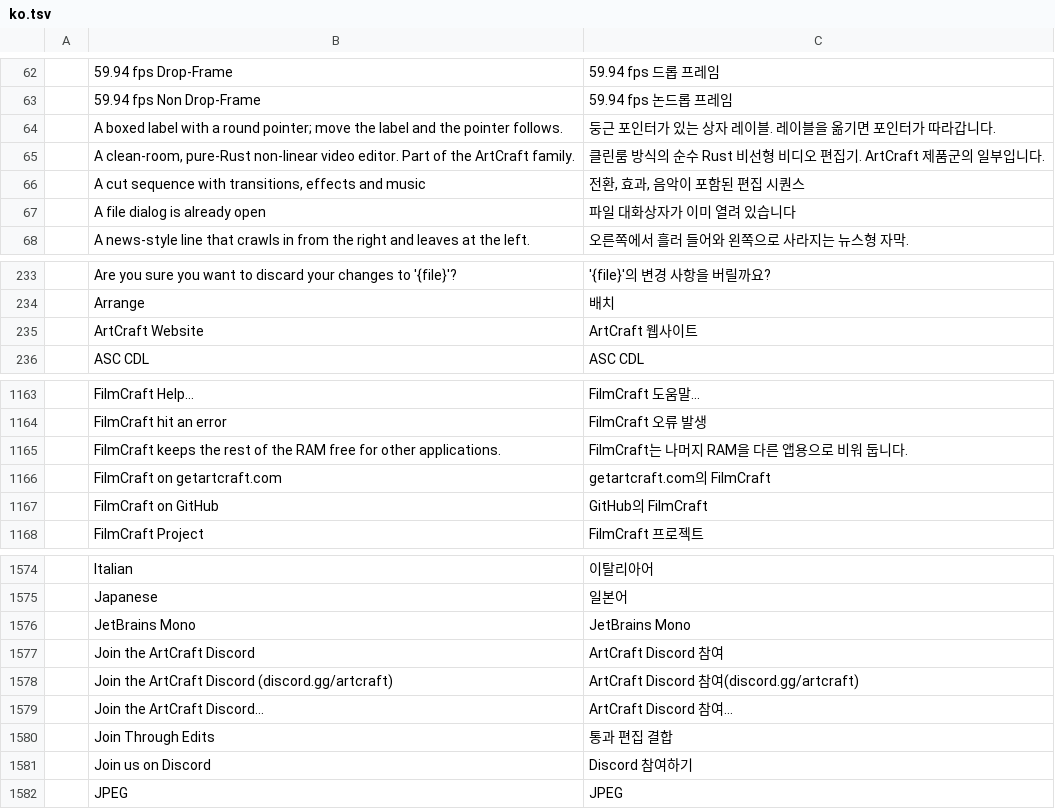
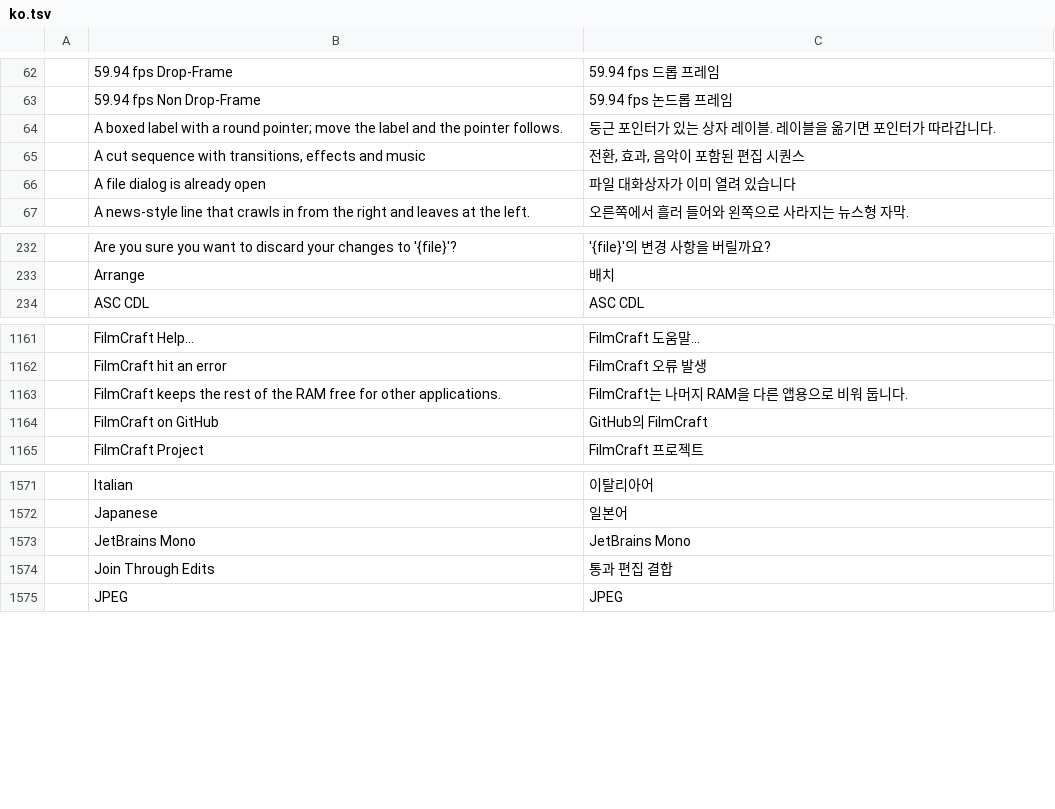
Before and after one commit to dspvmedia/dspv-cut, a TSV file: crates/ui-egui/src/i18n/ko.tsv, drawn as a sheet; only a part is shown, gaps mark what is left out.

```diff
--- a/crates/ui-egui/src/i18n/ko.tsv
+++ b/crates/ui-egui/src/i18n/ko.tsv
@@ -64,3 +64,2 @@
 	A boxed label with a round pointer; move the label and the pointer follows.	둥근 포인터가 있는 상자 레이블. 레이블을 옮기면 포인터가 따라갑니다.
-	A clean-room, pure-Rust non-linear video editor. Part of the ArtCraft family.	클린룸 방식의 순수 Rust 비선형 비디오 편집기. ArtCraft 제품군의 일부입니다.
 	A cut sequence with transitions, effects and music	전환, 효과, 음악이 포함된 편집 시퀀스
@@ -234,3 +233,2 @@
 	Arrange	배치
-	ArtCraft Website	ArtCraft 웹사이트
 	ASC CDL	ASC CDL
@@ -1165,3 +1163,2 @@
 	FilmCraft keeps the rest of the RAM free for other applications.	FilmCraft는 나머지 RAM을 다른 앱용으로 비워 둡니다.
-	FilmCraft on getartcraft.com	getartcraft.com의 FilmCraft
 	FilmCraft on GitHub	GitHub의 FilmCraft
@@ -1576,7 +1573,3 @@
 	JetBrains Mono	JetBrains Mono
-	Join the ArtCraft Discord	ArtCraft Discord 참여
-	Join the ArtCraft Discord (discord.gg/artcraft)	ArtCraft Discord 참여(discord.gg/artcraft)
-	Join the ArtCraft Discord…	ArtCraft Discord 참여…
 	Join Through Edits	통과 편집 결합
-	Join us on Discord	Discord 참여하기
 	JPEG	JPEG
```
Also changed, not shown: crates/ui-egui/src/i18n/id.tsv, crates/ui-egui/src/i18n/ru.tsv, 41 other files.
